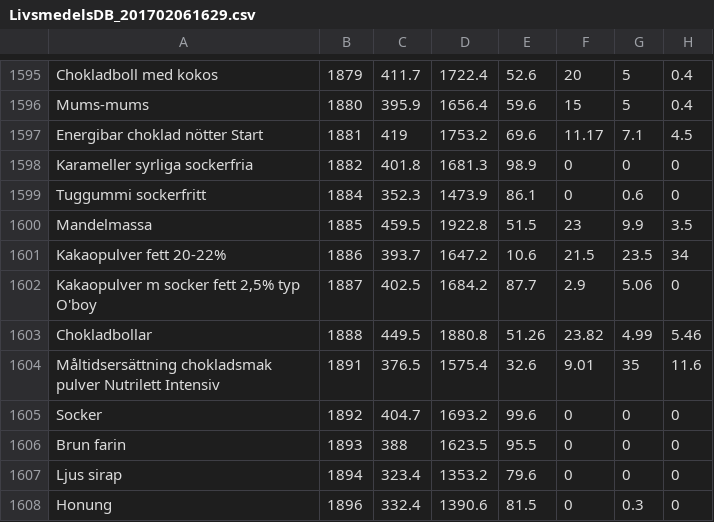
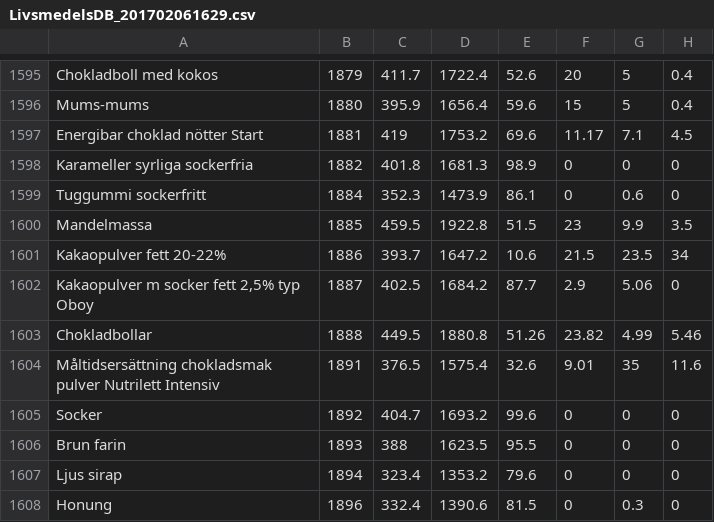
Before and after one commit to SpockReko/foodcoach-server, a CSV file: resources/db/LivsmedelsDB_201702061629.csv, drawn as a sheet; only a part is shown, gaps mark what is left out; the diff names each change by its address in the sheet, - before the commit and + after, or states it on an @@ line.

```diff
--- a/resources/db/LivsmedelsDB_201702061629.csv
+++ b/resources/db/LivsmedelsDB_201702061629.csv
-A1602: Kakaopulver m socker fett 2,5% typ O'boy
+A1602: Kakaopulver m socker fett 2,5% typ Oboy
```
Also changed, not shown: 4 other files.
